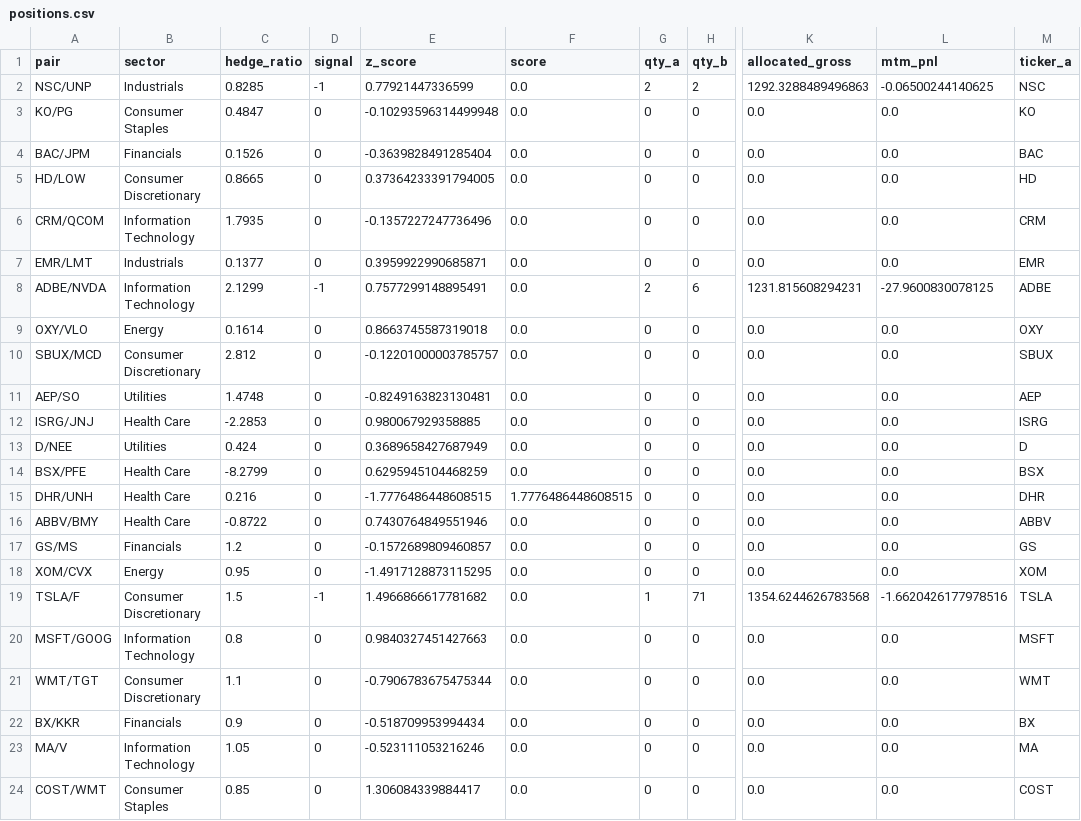
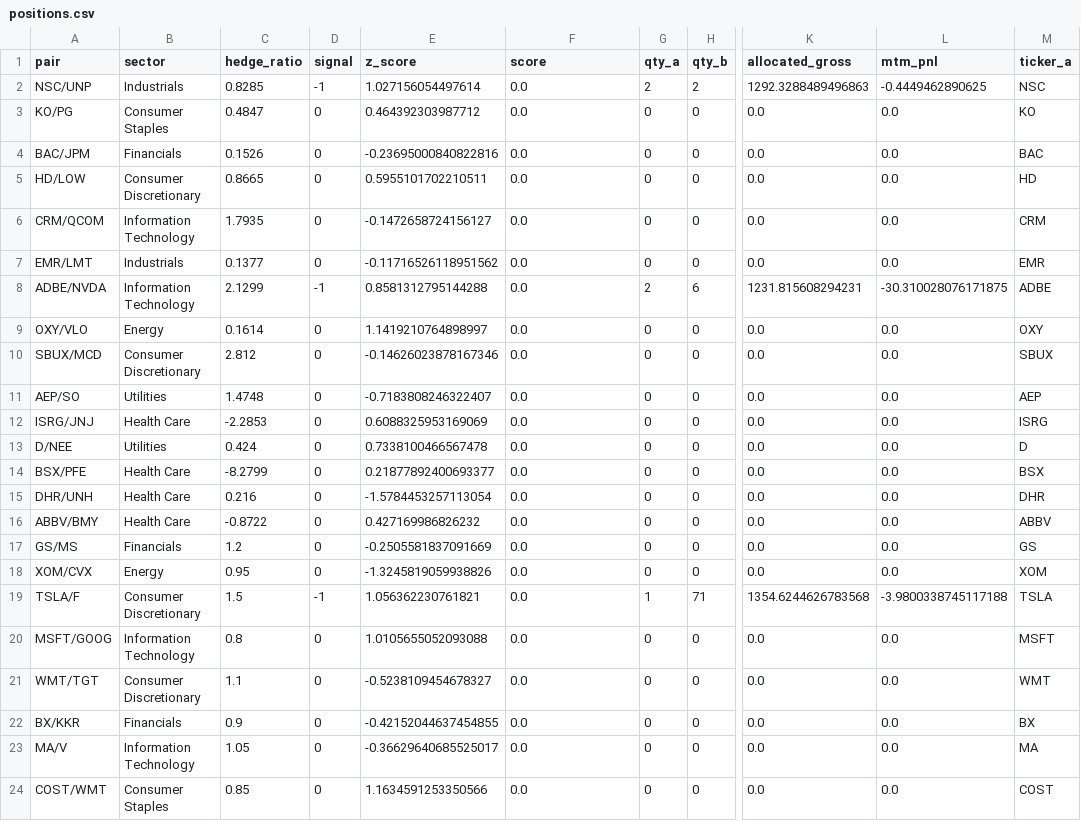
Before and after one commit to AidanJaghab/stat_arb, a CSV file: live_feed/positions.csv, drawn as a sheet; only a part is shown, gaps mark what is left out; the diff names each change by its address in the sheet, - before the commit and + after, or states it on an @@ line.

Commit message:
position update #181 — 2026-02-13 12:02:15

```diff
--- a/live_feed/positions.csv
+++ b/live_feed/positions.csv
-E2 (z_score): 0.77921447336599
+E2 (z_score): 1.027156054497614
-L2 (mtm_pnl): -0.06500244140625
+L2 (mtm_pnl): -0.4449462890625
-E3 (z_score): -0.10293596314499948
+E3 (z_score): 0.464392303987712
-E4 (z_score): -0.3639828491285404
+E4 (z_score): -0.23695000840822816
-E5 (z_score): 0.37364233391794005
+E5 (z_score): 0.5955101702210511
-E6 (z_score): -0.1357227247736496
+E6 (z_score): -0.1472658724156127
-E7 (z_score): 0.3959922990685871
+E7 (z_score): -0.11716526118951562
-E8 (z_score): 0.7577299148895491
+E8 (z_score): 0.8581312795144288
-L8 (mtm_pnl): -27.9600830078125
+L8 (mtm_pnl): -30.310028076171875
-E9 (z_score): 0.8663745587319018
+E9 (z_score): 1.1419210764898997
-E10 (z_score): -0.12201000003785757
+E10 (z_score): -0.14626023878167346
-E11 (z_score): -0.8249163823130481
+E11 (z_score): -0.7183808246322407
-E12 (z_score): 0.980067929358885
+E12 (z_score): 0.6088325953169069
-E13 (z_score): 0.3689658427687949
+E13 (z_score): 0.7338100466567478
-E14 (z_score): 0.6295945104468259
+E14 (z_score): 0.21877892400693377
-E15 (z_score): -1.7776486448608515
+E15 (z_score): -1.5784453257113054
-F15 (score): 1.7776486448608515
+F15 (score): 0.0
-E16 (z_score): 0.7430764849551946
+E16 (z_score): 0.427169986826232
-E17 (z_score): -0.1572689809460857
+E17 (z_score): -0.2505581837091669
-E18 (z_score): -1.4917128873115295
+E18 (z_score): -1.3245819059938826
-E19 (z_score): 1.4966866617781682
+E19 (z_score): 1.056362230761821
-L19 (mtm_pnl): -1.6620426177978516
+L19 (mtm_pnl): -3.9800338745117188
-E20 (z_score): 0.9840327451427663
+E20 (z_score): 1.0105655052093088
-E21 (z_score): -0.7906783675475344
+E21 (z_score): -0.5238109454678327
-E22 (z_score): -0.518709953994434
+E22 (z_score): -0.42152044637454855
-E23 (z_score): -0.523111053216246
+E23 (z_score): -0.36629640685525017
-E24 (z_score): 1.306084339884417
+E24 (z_score): 1.1634591253350566
```
Also changed, not shown: 1 other file.
